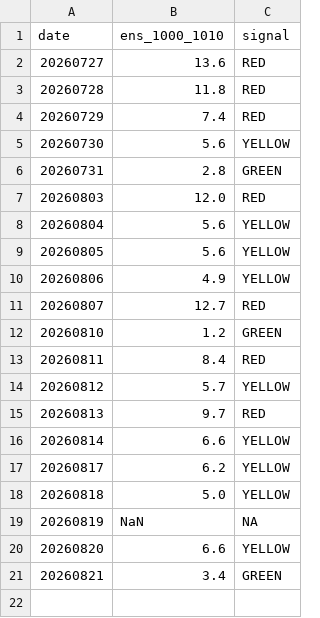
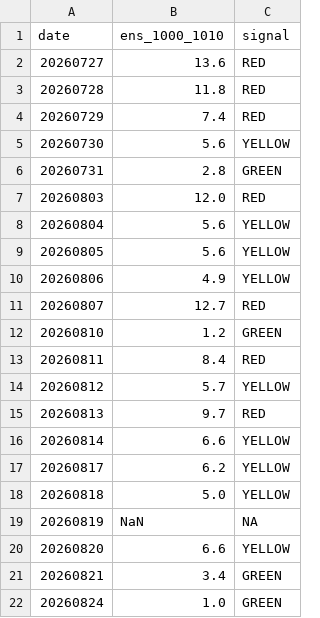
Before and after one commit to kjh950526-create/NQ_Research, a CSV file: daily_merged/chaos_meter_log.csv, drawn as a sheet.

```diff
--- a/daily_merged/chaos_meter_log.csv
+++ b/daily_merged/chaos_meter_log.csv
@@ -21 +21,2 @@
 20260821,3.4,GREEN
+20260824,1.0,GREEN
```
Also changed, not shown: daily_merged/merged_log.csv, journal/Journal_v3 - journal.csv, 7 other files.
